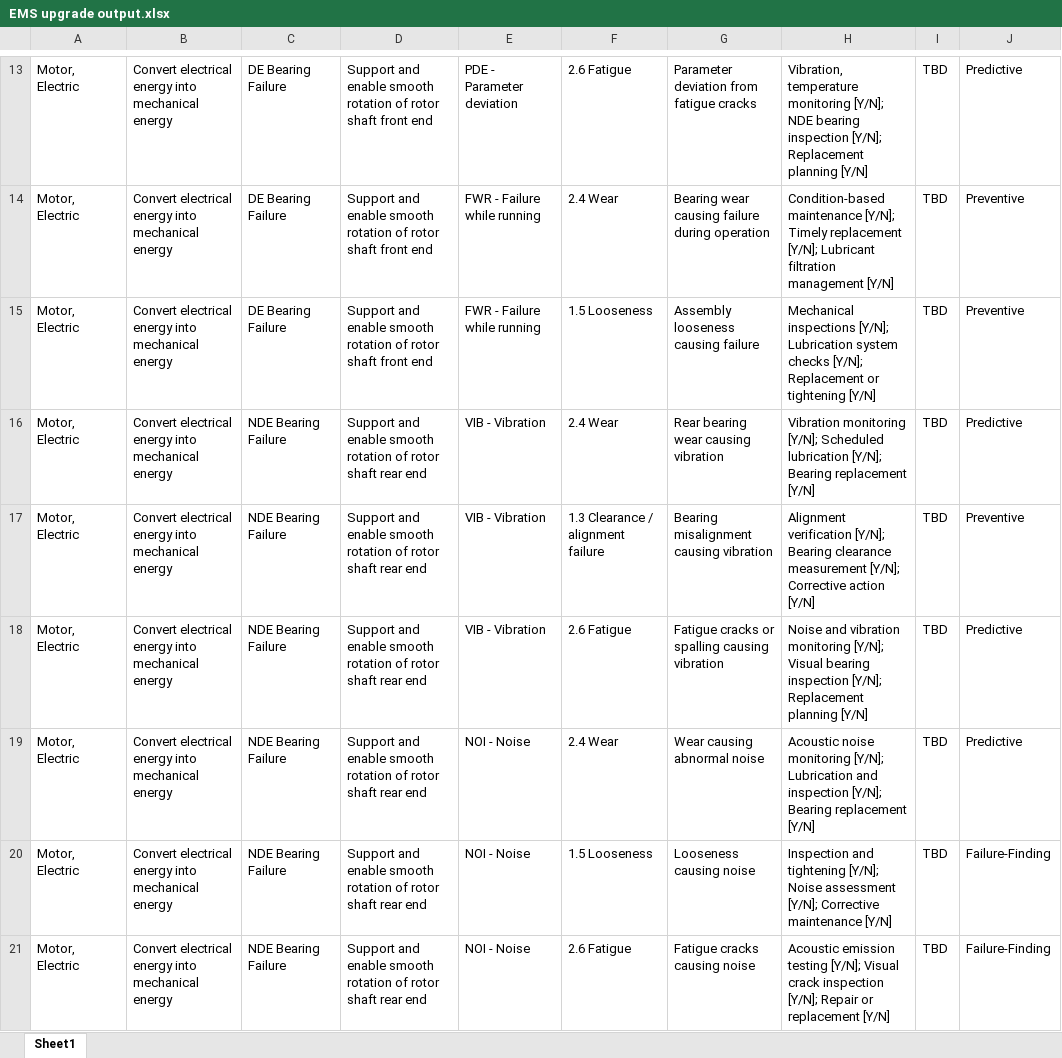
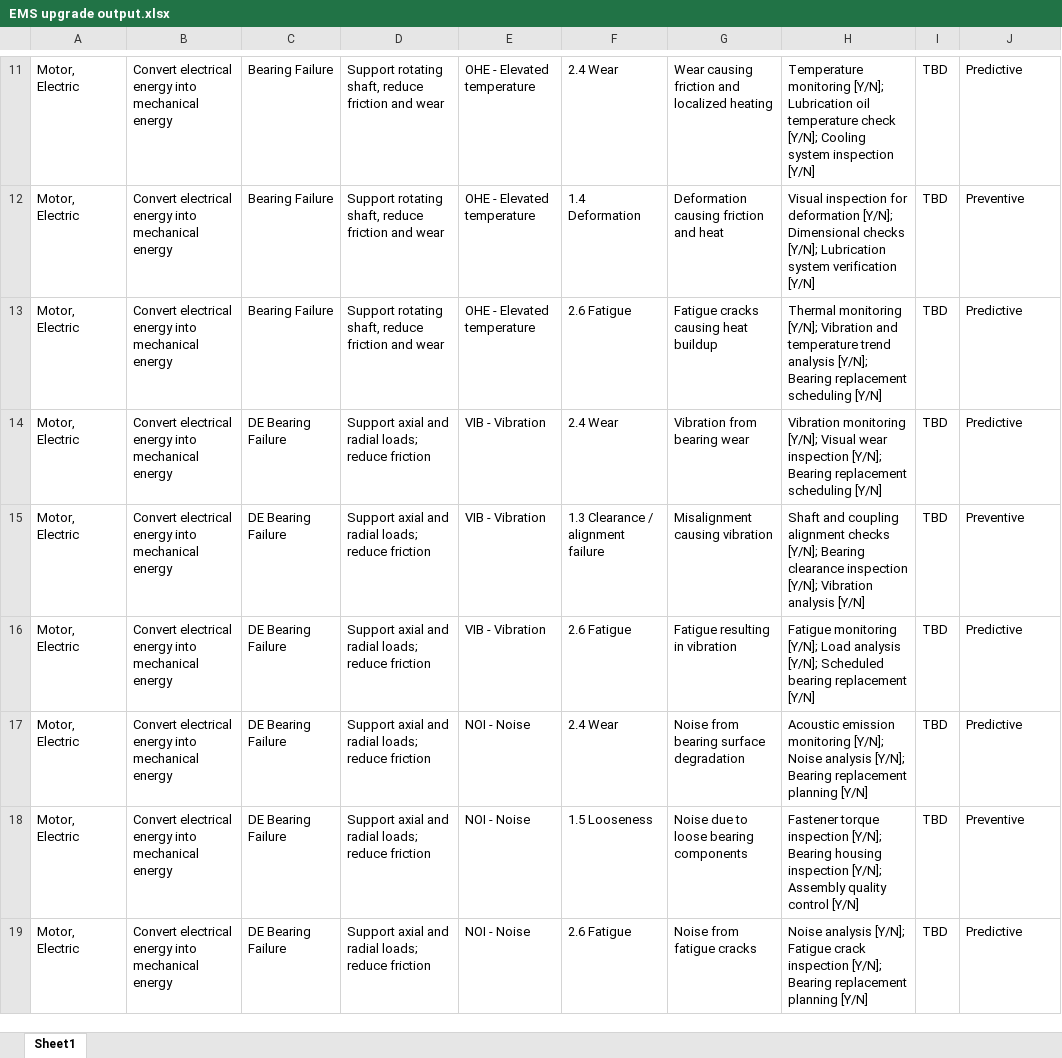
Before and after one commit to hugo12chiarelo-jpg/fmea-agent-test, an Excel workbook: outputs/EMS upgrade output.xlsx, sheet Sheet1, drawn as a sheet; only a part is shown, gaps mark what is left out; values as stored, in another font and other column widths than the file's, no borders; addresses are those after the commit; the diff covers the shown part only; the diff names each change by its address in the sheet, - before the commit and + after, or states it on an @@ line.

```diff
--- a/outputs/EMS upgrade output.xlsx (sheet Sheet1)
+++ b/outputs/EMS upgrade output.xlsx (sheet Sheet1)
-C11:C13: DE Bearing Failure
+C11:C13: Bearing Failure
-D11:D13: Support and enable smooth rotation of rotor shaft front end
+D11:D13: Support rotating shaft, reduce friction and wear
-E11: PDE - Parameter deviation
+E11: OHE - Elevated temperature
-F11: 2.6 Fatigue
+F11: 2.4 Wear
-G11: Parameter deviation from fatigue cracks
+G11: Wear causing friction and localized heating
-H11: Vibration, temperature monitoring [Y/N]; NDE bearing inspection [Y/N]; Replacement planning [Y/N]
+H11: Temperature monitoring [Y/N]; Lubrication oil temperature check [Y/N]; Cooling system inspection [Y/N]
-E12:E13: FWR - Failure while running
+E12:E13: OHE - Elevated temperature
-F12: 2.4 Wear
+F12: 1.4 Deformation
-G12: Bearing wear causing failure during operation
+G12: Deformation causing friction and heat
-H12: Condition-based maintenance [Y/N]; Timely replacement [Y/N]; Lubricant filtration management [Y/N]
+H12: Visual inspection for deformation [Y/N]; Dimensional checks [Y/N]; Lubrication system verification [Y/N]
-F13: 1.5 Looseness
+F13: 2.6 Fatigue
-G13: Assembly looseness causing failure
+G13: Fatigue cracks causing heat buildup
-H13: Mechanical inspections [Y/N]; Lubrication system checks [Y/N]; Replacement or tightening [Y/N]
+H13: Thermal monitoring [Y/N]; Vibration and temperature trend analysis [Y/N]; Bearing replacement scheduling [Y/N]
-J13: Preventive
+J13: Predictive
-C14:C19: NDE Bearing Failure
+C14:C19: DE Bearing Failure
-D14:D19: Support and enable smooth rotation of rotor shaft rear end
+D14:D19: Support axial and radial loads; reduce friction
-G14: Rear bearing wear causing vibration
+G14: Vibration from bearing wear
-H14: …monitoring [Y/N]; Scheduled lubrication [Y/N]; Bearing replacement [Y/N]
+H14: …monitoring [Y/N]; Visual wear inspection [Y/N]; Bearing replacement scheduling [Y/N]
-G15: Bearing misalignment causing vibration
+G15: Misalignment causing vibration
-H15: Alignment verification [Y/N]; Bearing clearance measurement [Y/N]; Corrective action [Y/N]
+H15: Shaft and coupling alignment checks [Y/N]; Bearing clearance inspection [Y/N]; Vibration analysis [Y/N]
-G16: Fatigue cracks or spalling causing vibration
+G16: Fatigue resulting in vibration
-H16: Noise and vibration monitoring [Y/N]; Visual bearing inspection [Y/N]; Replacement planning [Y/N]
+H16: Fatigue monitoring [Y/N]; Load analysis [Y/N]; Scheduled bearing replacement [Y/N]
-G17: Wear causing abnormal noise
+G17: Noise from bearing surface degradation
-H17: Acoustic noise monitoring [Y/N]; Lubrication and inspection [Y/N]; Bearing replacement [Y/N]
+H17: Acoustic emission monitoring [Y/N]; Noise analysis [Y/N]; Bearing replacement planning [Y/N]
-G18: Looseness causing noise
+G18: Noise due to loose bearing components
-H18: Inspection and tightening [Y/N]; Noise assessment [Y/N]; Corrective maintenance [Y/N]
+H18: Fastener torque inspection [Y/N]; Bearing housing inspection [Y/N]; Assembly quality control [Y/N]
-J18: Failure-Finding
+J18: Preventive
-G19: Fatigue cracks causing noise
+G19: Noise from fatigue cracks
-H19: Acoustic emission testing [Y/N]; Visual crack inspection [Y/N]; Repair or replacement [Y/N]
+H19: Noise analysis [Y/N]; Fatigue crack inspection [Y/N]; Bearing replacement planning [Y/N]
-J19: Failure-Finding
+J19: Predictive
```
Also changed, not shown: 7 added rows, 5 removed rows and 278 edited cells elsewhere in this sheet.
